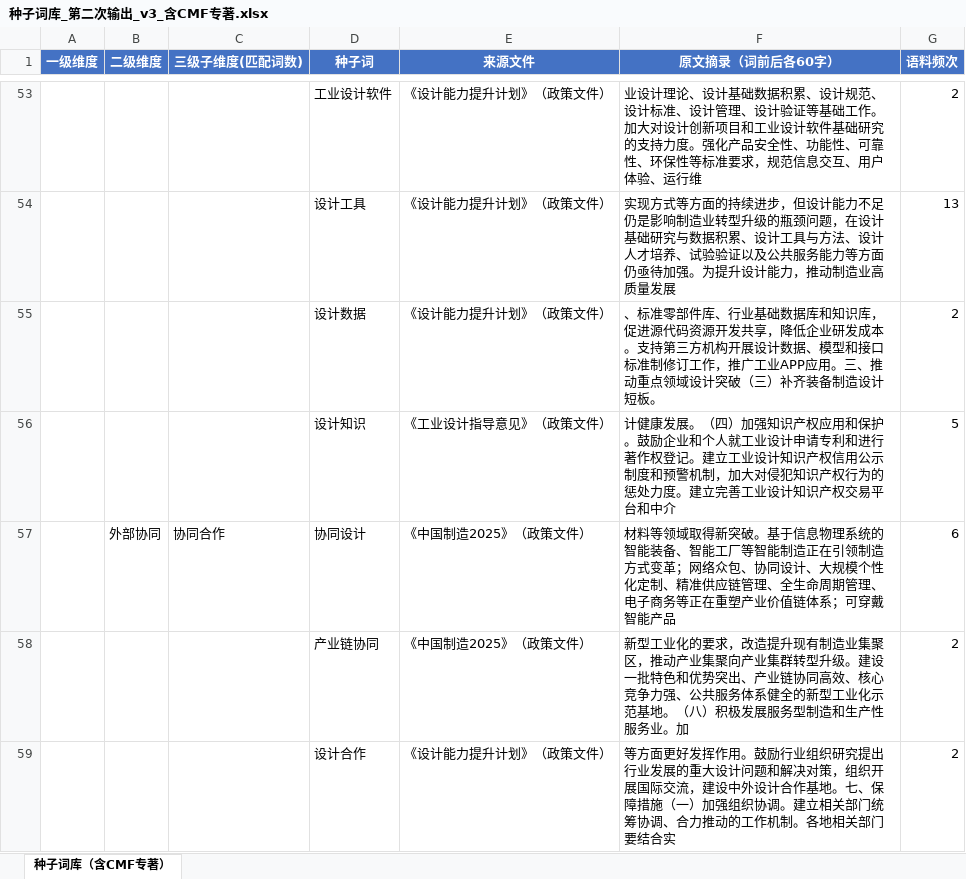
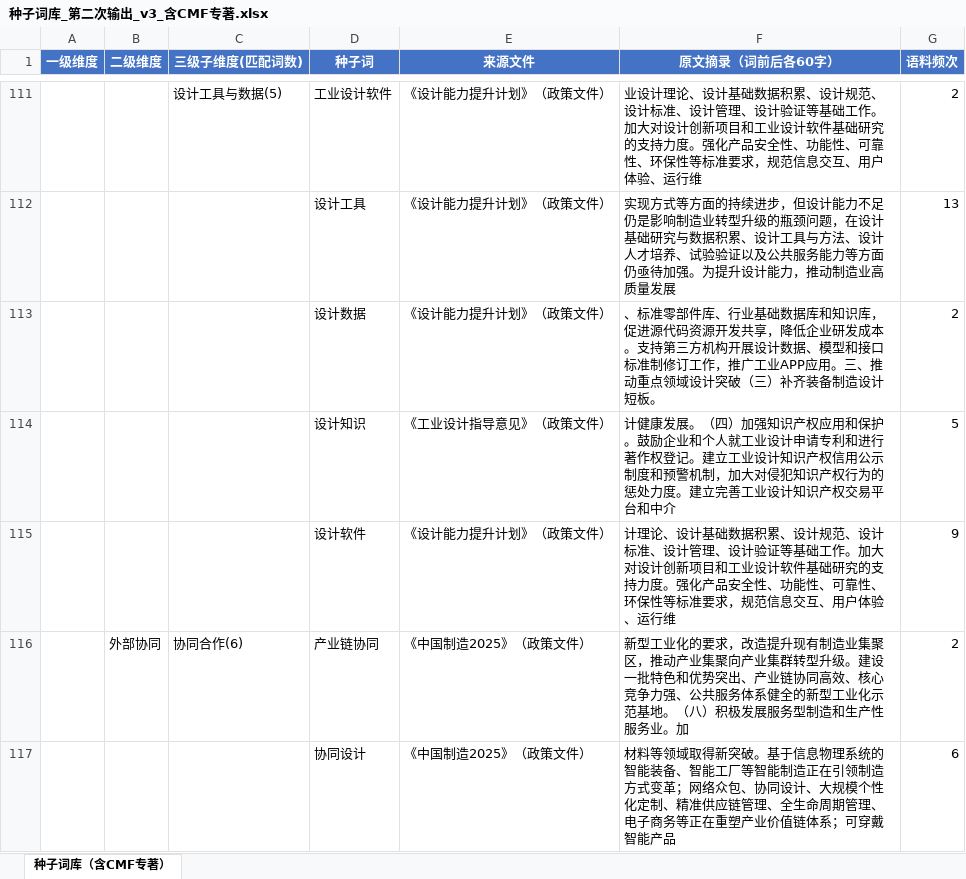
Before and after one commit to hong2301/share, an Excel workbook: 种子词库_第二次输出_v3_含CMF专著.xlsx, sheet 种子词库（含CMF专著）, drawn as a sheet; only a part is shown, gaps mark what is left out; values as stored, in another font and other column widths than the file's, no borders; removed rows and columns are numbered as before the commit, all else as after; the diff covers the shown part only; the diff names each change by its address in the sheet, - before the commit and + after, or states it on an @@ line.

Commit message:
update [starfish] 种子词库_v3 195词 子维度词数已更新+排序修正

```diff
--- a/种子词库_第二次输出_v3_含CMF专著.xlsx (sheet 种子词库（含CMF专著）)
+++ b/种子词库_第二次输出_v3_含CMF专著.xlsx (sheet 种子词库（含CMF专著）)
-C111 (三级子维度(匹配词数)): (empty)
+C111 (三级子维度(匹配词数)): 设计工具与数据(5)
-row 57:  | 外部协同 | 协同合作 | 协同设计 | 《中国制造2025》（政策文件） | 材料等领域取得新突破。基于信息物理系统的智能装备、智能工厂等智能制造正在引领制造方式变革；网络众包、协同设计、大规模个性化定制、精准供应链管理、全生命周期管理、电子商务等正在重塑产业价值链体系；可穿戴智能产品 | 6
+row 115:  |  |  | 设计软件 | 《设计能力提升计划》（政策文件） | 计理论、设计基础数据积累、设计规范、设计标准、设计管理、设计验证等基础工作。加大对设计创新项目和工业设计软件基础研究的支持力度。强化产品安全性、功能性、可靠性、环保性等标准要求，规范信息交互、用户体验、运行维 | 9
-B116 (二级维度): (empty)
+B116 (二级维度): 外部协同
-C116 (三级子维度(匹配词数)): (empty)
+C116 (三级子维度(匹配词数)): 协同合作(6)
@@ row 59 moved to row 121: 设计合作 @@
+row 117:  |  |  | 协同设计 | 《中国制造2025》（政策文件） | 材料等领域取得新突破。基于信息物理系统的智能装备、智能工厂等智能制造正在引领制造方式变革；网络众包、协同设计、大规模个性化定制、精准供应链管理、全生命周期管理、电子商务等正在重塑产业价值链体系；可穿戴智能产品 | 6
```
Also changed, not shown: 37 added rows, 38 removed rows, 90 moved rows and 30 edited cells elsewhere in this sheet.
